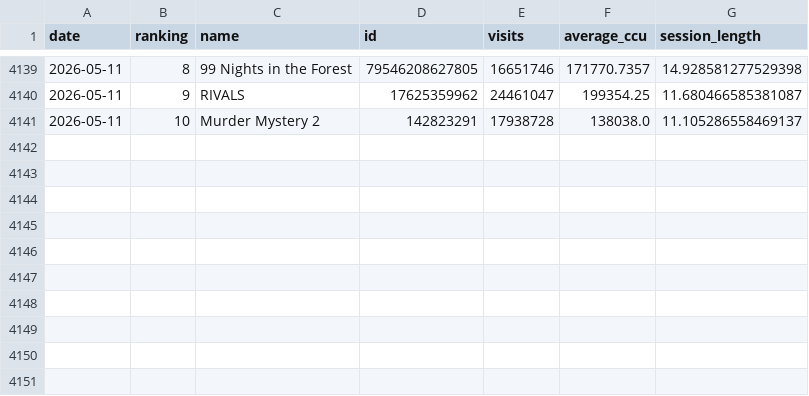
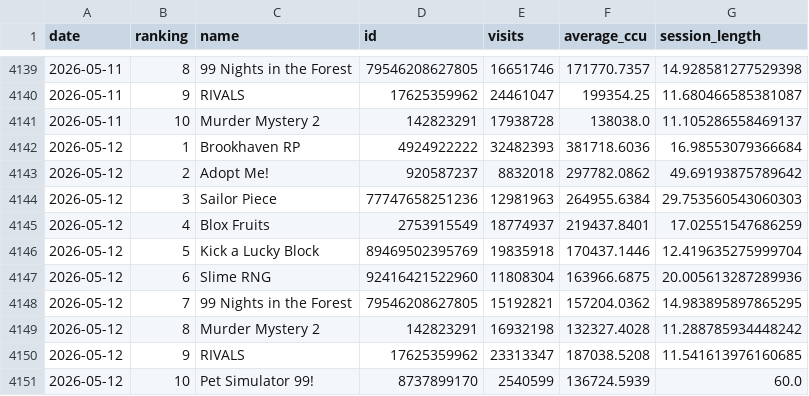
Before and after one commit to shiyu20000/Roblox-Game-Scraping, a CSV file: roblox_top10_history.csv, drawn as a sheet; only a part is shown, gaps mark what is left out.

```diff
--- a/roblox_top10_history.csv
+++ b/roblox_top10_history.csv
@@ -4141 +4141,11 @@ date,ranking,name,id,visits,average_ccu,session_length
 2026-05-11,10,Murder Mystery 2,142823291,17938728,138038.0,11.105286558469137
+2026-05-12,1,Brookhaven RP,4924922222,32482393,381718.6036,16.98553079366684
+2026-05-12,2,Adopt Me!,920587237,8832018,297782.0862,49.69193875789642
+2026-05-12,3,Sailor Piece,77747658251236,12981963,264955.6384,29.753560543060303
+2026-05-12,4,Blox Fruits,2753915549,18774937,219437.8401,17.02551547686259
+2026-05-12,5,Kick a Lucky Block,89469502395769,19835918,170437.1446,12.419635275999704
+2026-05-12,6,Slime RNG,92416421522960,11808304,163966.6875,20.005613287289936
+2026-05-12,7,99 Nights in the Forest,79546208627805,15192821,157204.0362,14.983895897865295
+2026-05-12,8,Murder Mystery 2,142823291,16932198,132327.4028,11.288785934448242
+2026-05-12,9,RIVALS,17625359962,23313347,187038.5208,11.541613976160685
+2026-05-12,10,Pet Simulator 99!,8737899170,2540599,136724.5939,60.0
```
